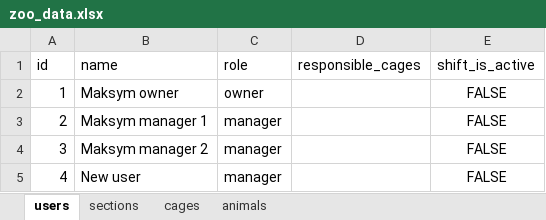
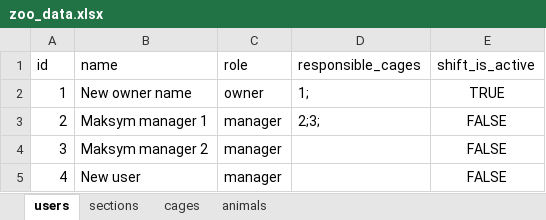
Before and after one commit to ReidaMaksym/Zoo-management-system, an Excel workbook: data/zoo_data.xlsx, sheet users, drawn as a sheet; values as stored, in another font and other column widths than the file's, no borders; the diff names each change by its address in the sheet, - before the commit and + after, or states it on an @@ line.

```diff
--- a/data/zoo_data.xlsx (sheet users)
+++ b/data/zoo_data.xlsx (sheet users)
-B2 (name): Maksym owner
+B2 (name): New owner name
-D2 (responsible_cages): (empty)
+D2 (responsible_cages): 1;
-E2 (shift_is_active): FALSE
+E2 (shift_is_active): TRUE
-D3 (responsible_cages): (empty)
+D3 (responsible_cages): 2;3;
```
Also changed, not shown: sheet animals, sheet sections, sheet cages, 5 other files.
